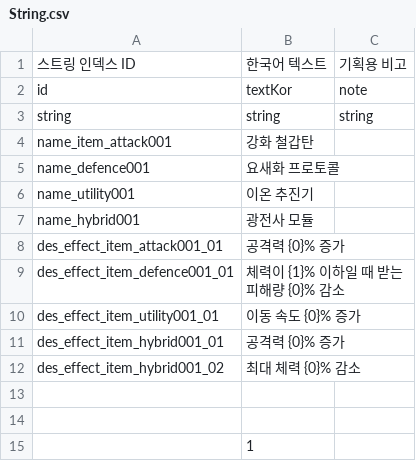
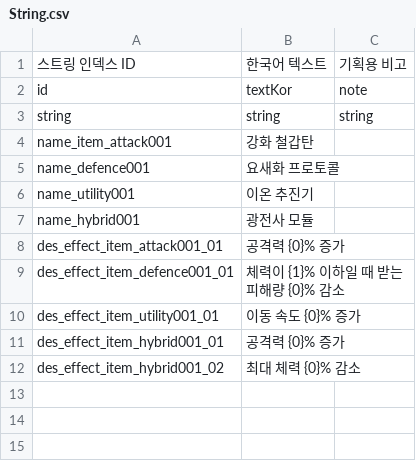
Before and after one commit to done778/Project_Astro, a CSV file: Assets/_Data/Csv/String.csv, drawn as a sheet.

```diff
--- a/Assets/_Data/Csv/String.csv
+++ b/Assets/_Data/Csv/String.csv
@@ -12,4 +12 @@ des_effect_item_hybrid001_01,공격력 {0}% 증가,
 des_effect_item_hybrid001_02,최대 체력 {0}% 감소,
-,,
-,,
-,1,
```
Also changed, not shown: Assets/_Data/Csv/ItemEffect.csv, 5 other files.
